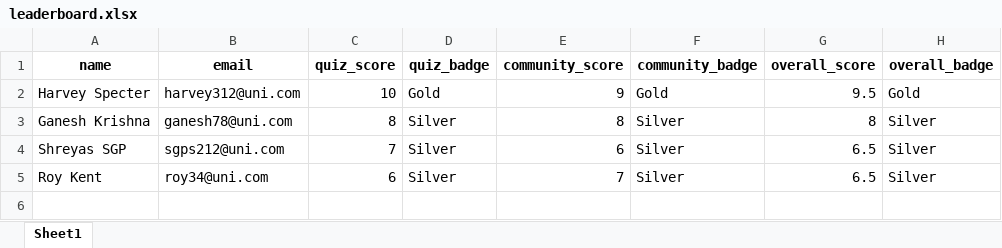
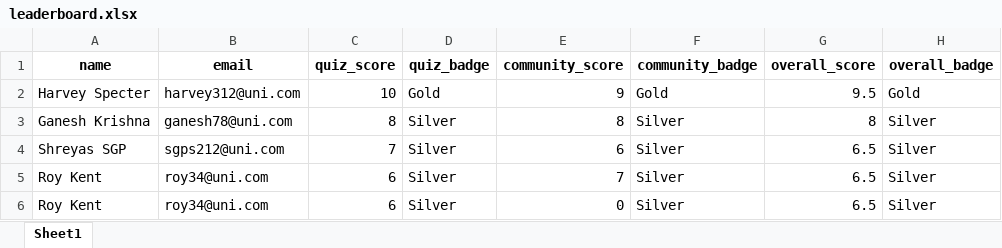
Before and after one commit to ShankarSundar/Digital_Badge-, an Excel workbook: leaderboard.xlsx, sheet Sheet1, drawn as a sheet; values as stored, in another font and other column widths than the file's, no borders; the diff names each change by its address in the sheet, - before the commit and + after, or states it on an @@ line.

Commit message:
Update leaderboard.xlsx

```diff
--- a/leaderboard.xlsx (sheet Sheet1)
+++ b/leaderboard.xlsx (sheet Sheet1)
+row 6: Roy Kent | roy34@uni.com | 6 | Silver | 0 | Silver | 6.5 | Silver
```
